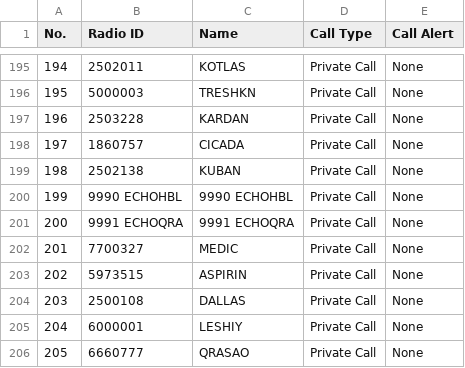
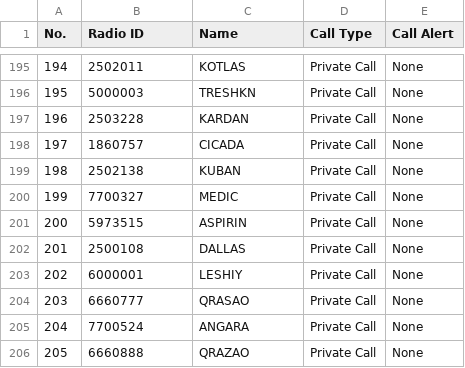
Before and after one commit to krot4u/Public_scripts, a CSV file: Devices_Contact_List/AnyTone_Contacts.csv, drawn as a sheet; only a part is shown, gaps mark what is left out; the shorter side is filled out with more unchanged rows; removed rows and columns are numbered as before the commit, all else as after; the diff names each change by its address in the sheet, - before the commit and + after, or states it on an @@ line.

```diff
--- a/Devices_Contact_List/AnyTone_Contacts.csv
+++ b/Devices_Contact_List/AnyTone_Contacts.csv
-row 200: 199 | 9990 ECHOHBL | 9990 ECHOHBL | Private Call | None
-row 201: 200 | 9991 ECHOQRA | 9991 ECHOQRA | Private Call | None
@@ column A (No.) renumbered from row 200 down @@
```
Also changed, not shown: Devices_Contact_List/Motorola_Contact.csv, Devices_Contact_List/Motorola_Rus_Contact.csv, 8 other files.
